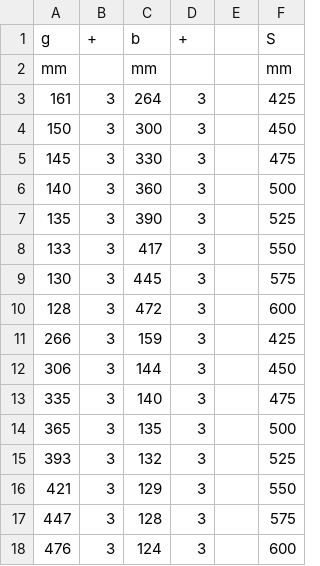
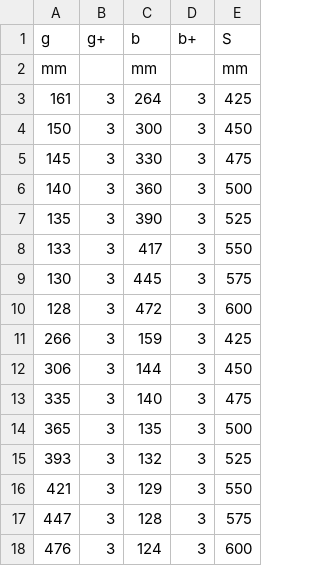
Before and after one commit to Flyyfire/CSV2Latex_with_error-propagation, a CSV file: Brennweitenbestimmung mit der Linsenformel.CSV, drawn as a sheet; the diff names each change by its address in the sheet, - before the commit and + after, or states it on an @@ line.

Commit message:
fix table

```diff
--- a/Brennweitenbestimmung mit der Linsenformel.CSV
+++ b/Brennweitenbestimmung mit der Linsenformel.CSV
-column E, empty
-B1: +
+B1: g+
-D1: +
+D1: b+
```
Also changed, not shown: 1 other file.
